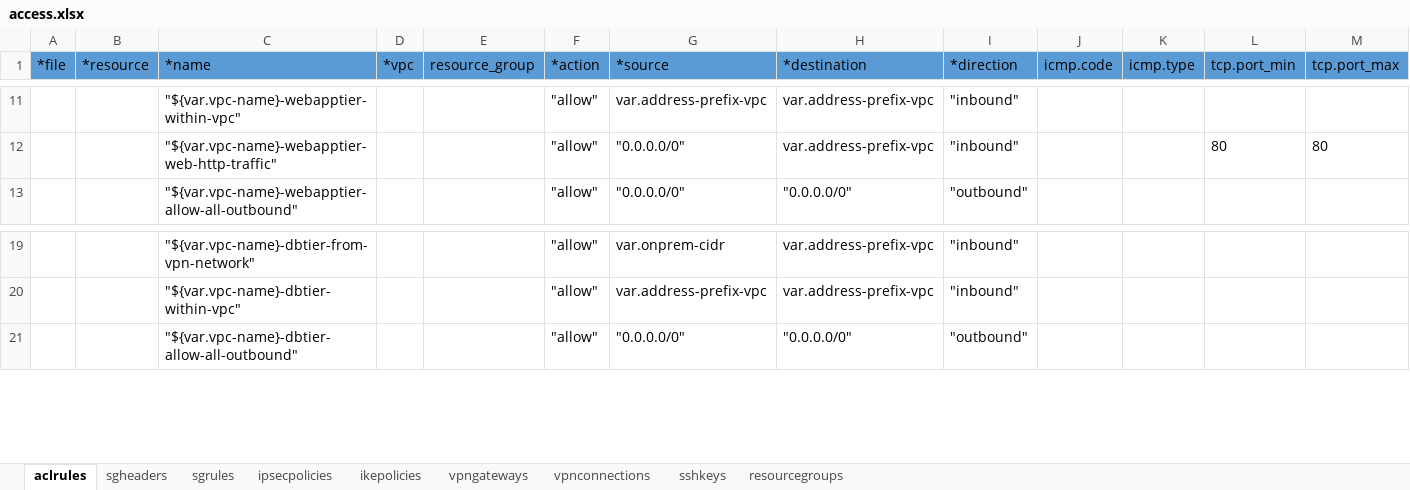
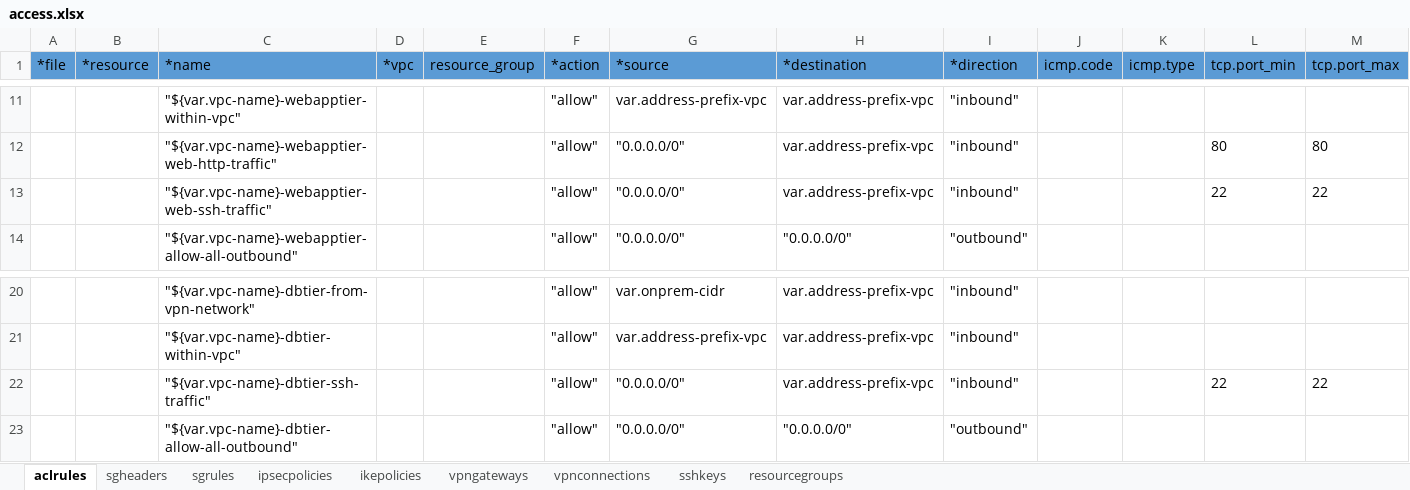
Before and after one commit to ibm-cloud-architecture/tabular-terraform, an Excel workbook: data/xlsx/access.xlsx, sheet aclrules, drawn as a sheet; only a part is shown, gaps mark what is left out; values as stored, in another font and other column widths than the file's, no borders; table styles not drawn; rows hold the shown columns only; the diff names each change by its address in the sheet, - before the commit and + after, or states it on an @@ line.

```diff
--- a/data/xlsx/access.xlsx (sheet aclrules)
+++ b/data/xlsx/access.xlsx (sheet aclrules)
+row 13:  |  | "${var.vpc-name}-webapptier-web-ssh-traffic" |  |  | "allow" | "0.0.0.0/0" | var.address-prefix-vpc | "inbound" |  |  | 22 | 22
+row 22:  |  | "${var.vpc-name}-dbtier-ssh-traffic" |  |  | "allow" | "0.0.0.0/0" | var.address-prefix-vpc | "inbound" |  |  | 22 | 22
```
Also changed, not shown: sheet sgrules, data/xlsx/vars.xlsx, data/xlsx/vpc.xlsx, 2 other files.
